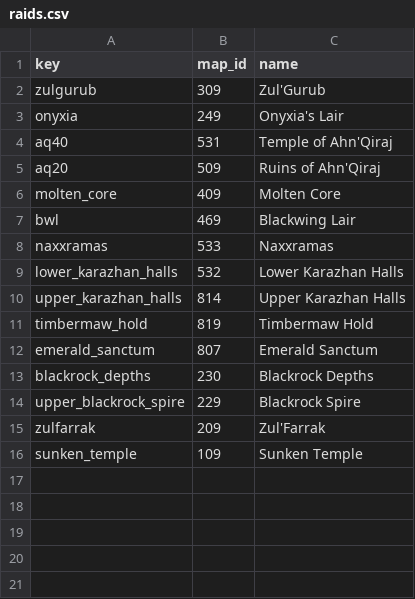
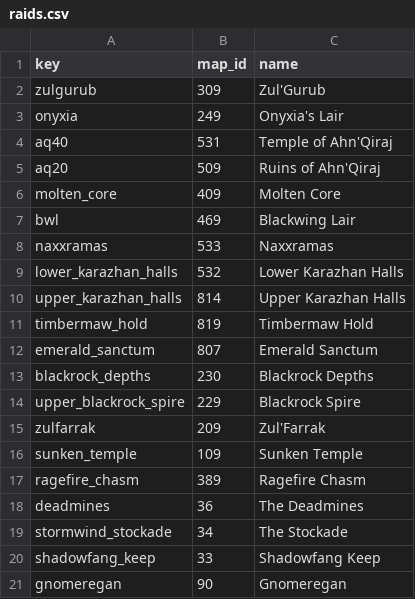
Before and after one commit to Sagiroth/TortoiseBots, a CSV file: data/boss/raids.csv, drawn as a sheet; the diff names each change by its address in the sheet, - before the commit and + after, or states it on an @@ line.

Commit message:
Dashboard: boss data for Ragefire Chasm, the Deadmines, the Stockade, Shadowfang Keep and Gnomeregan

```diff
--- a/data/boss/raids.csv
+++ b/data/boss/raids.csv
+row 17: ragefire_chasm | 389 | Ragefire Chasm
+row 18: deadmines | 36 | The Deadmines
+row 19: stormwind_stockade | 34 | The Stockade
+row 20: shadowfang_keep | 33 | Shadowfang Keep
+row 21: gnomeregan | 90 | Gnomeregan
```
Also changed, not shown: tools/observability/internal/bosstactics/raids.csv, 9 other files.
